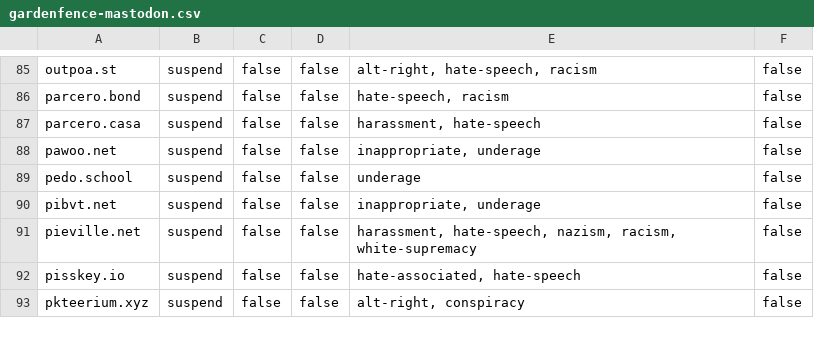
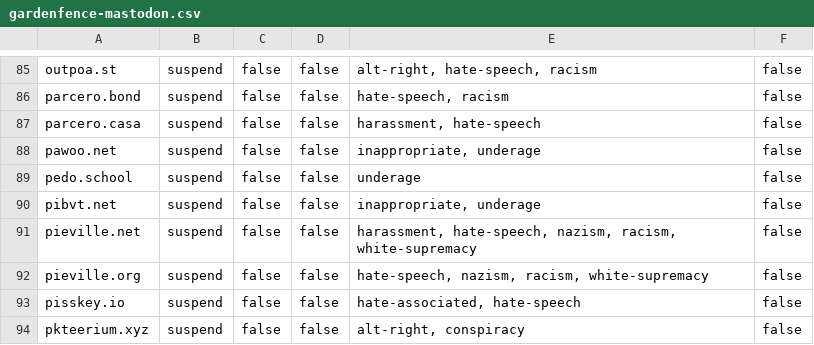
Before and after one commit to gardenfence/blocklist, a CSV file: gardenfence-mastodon.csv, drawn as a sheet; only a part is shown, gaps mark what is left out.

```diff
--- a/gardenfence-mastodon.csv
+++ b/gardenfence-mastodon.csv
@@ -91,2 +91,3 @@ pibvt.net,suspend,false,false,"inappropriate, underage",false
 pieville.net,suspend,false,false,"harassment, hate-speech, nazism, racism, white-supremacy",false
+pieville.org,suspend,false,false,"hate-speech, nazism, racism, white-supremacy",false
 pisskey.io,suspend,false,false,"hate-associated, hate-speech",false
```
Also changed, not shown: gardenfence-fediblocksync.csv, 2 other files.
